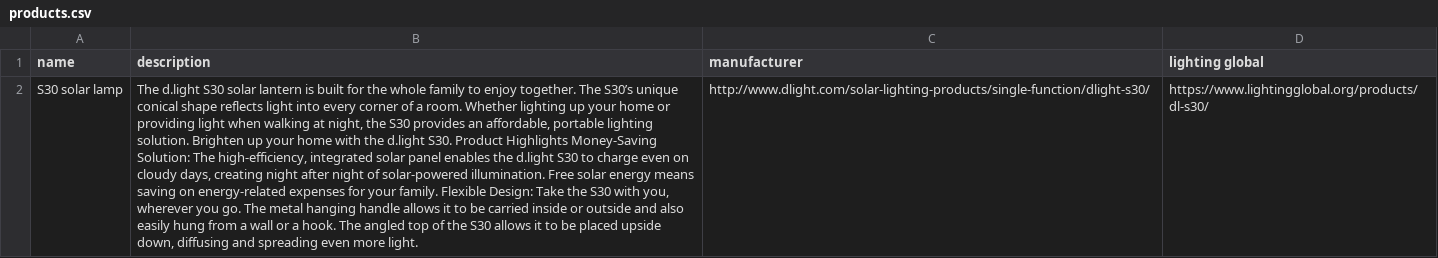
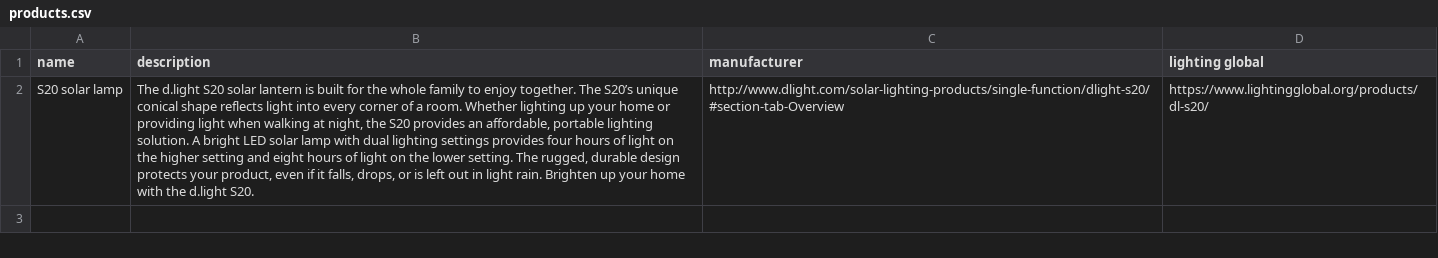
Before and after one commit to JackSoby/GridApp-web-scraper, a CSV file: public/products.csv, drawn as a sheet; the diff names each change by its address in the sheet, - before the commit and + after, or states it on an @@ line.

```diff
--- a/public/products.csv
+++ b/public/products.csv
-A2 (name): S30 solar lamp
+A2 (name): S20 solar lamp
-B2 (description): The d.light S30 solar lantern is built for the whole family to enjoy together. The S30’s unique conical shape reflects light into every corner of a room. Whether lighting up your home or providing light when walking at night, the S30 provides an affordable, portable lighting solution. Brighten up your home with the d.light S30. Product Highlights Money-Saving Solution: The high-efficiency, integrated solar panel enables the d.light S30 to charge even on cloudy days, creating night after night of solar-powered illumination. Free solar energy means saving on energy-related expenses for your family. Flexible Design: Take the S30 with you, wherever you go. The metal hanging handle allows it to be carried inside or outside and also easily hung from a wall or a hook. The angled top of the S30 allows it to be placed upside down, diffusing and spreading even more light.
+B2 (description): The d.light S20 solar lantern is built for the whole family to enjoy together. The S20’s unique conical shape reflects light into every corner of a room. Whether lighting up your home or providing light when walking at night, the S20 provides an affordable, portable lighting solution. A bright LED solar lamp with dual lighting settings provides four hours of light on the higher setting and eight hours of light on the lower setting. The rugged, durable design protects your product, even if it falls, drops, or is left out in light rain. Brighten up your home with the d.light S20.
-C2 (manufacturer): http://www.dlight.com/solar-lighting-products/single-function/dlight-s30/
+C2 (manufacturer): http://www.dlight.com/solar-lighting-products/single-function/dlight-s20/#section-tab-Overview
-D2 (lighting global): https://www.lightingglobal.org/products/dl-s30/
+D2 (lighting global): https://www.lightingglobal.org/products/dl-s20/
```
Also changed, not shown: 1 other file.
